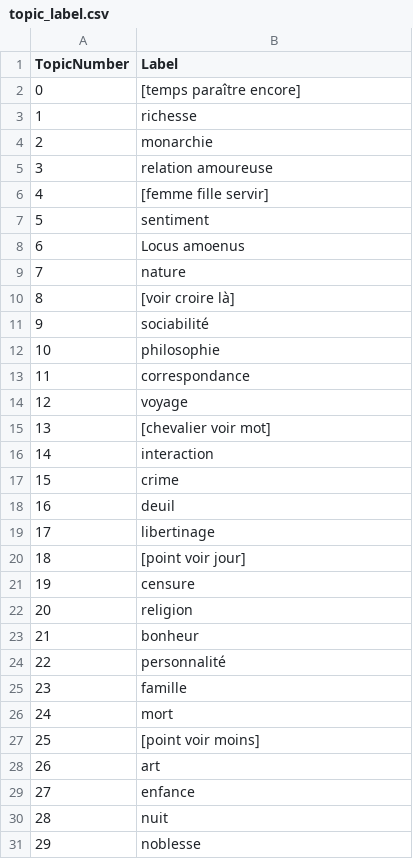
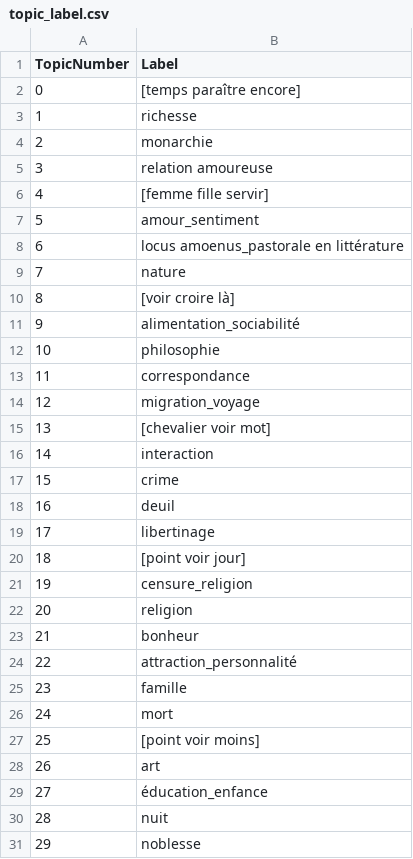
Before and after one commit to MiMoText/topicmodeling, a CSV file: topic statements/topic_label.csv, drawn as a sheet.

```diff
--- a/topic statements/topic_label.csv
+++ b/topic statements/topic_label.csv
@@ -6,10 +6,10 @@ TopicNumber	Label
 4	[femme fille servir]
-5	sentiment
-6	Locus amoenus
+5	amour_sentiment
+6	locus amoenus_pastorale en littérature
 7	nature
 8	[voir croire là]
-9	sociabilité
+9	alimentation_sociabilité
 10	philosophie
 11	correspondance
-12	voyage
+12	migration_voyage
 13	[chevalier voir mot]
@@ -20,6 +20,6 @@ TopicNumber	Label
 18	[point voir jour]
-19	censure
+19	censure_religion
 20	religion
 21	bonheur
-22	personnalité
+22	attraction_personnalité
 23	famille
@@ -28,3 +28,3 @@ TopicNumber	Label
 26	art
-27	enfance
+27	éducation_enfance
 28	nuit
```
Also changed, not shown: topic statements/mmt_2020-11-19_11-38_statements.csv.
